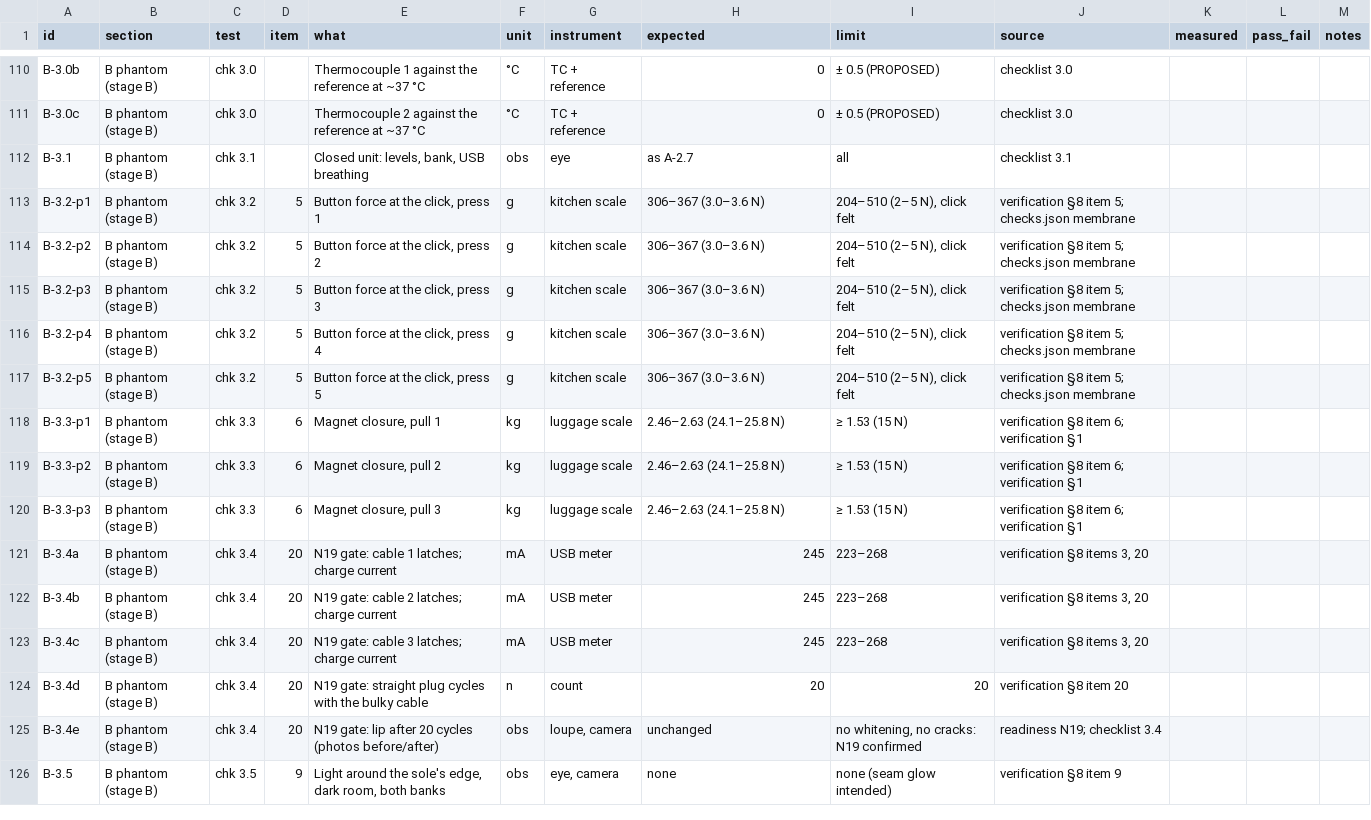
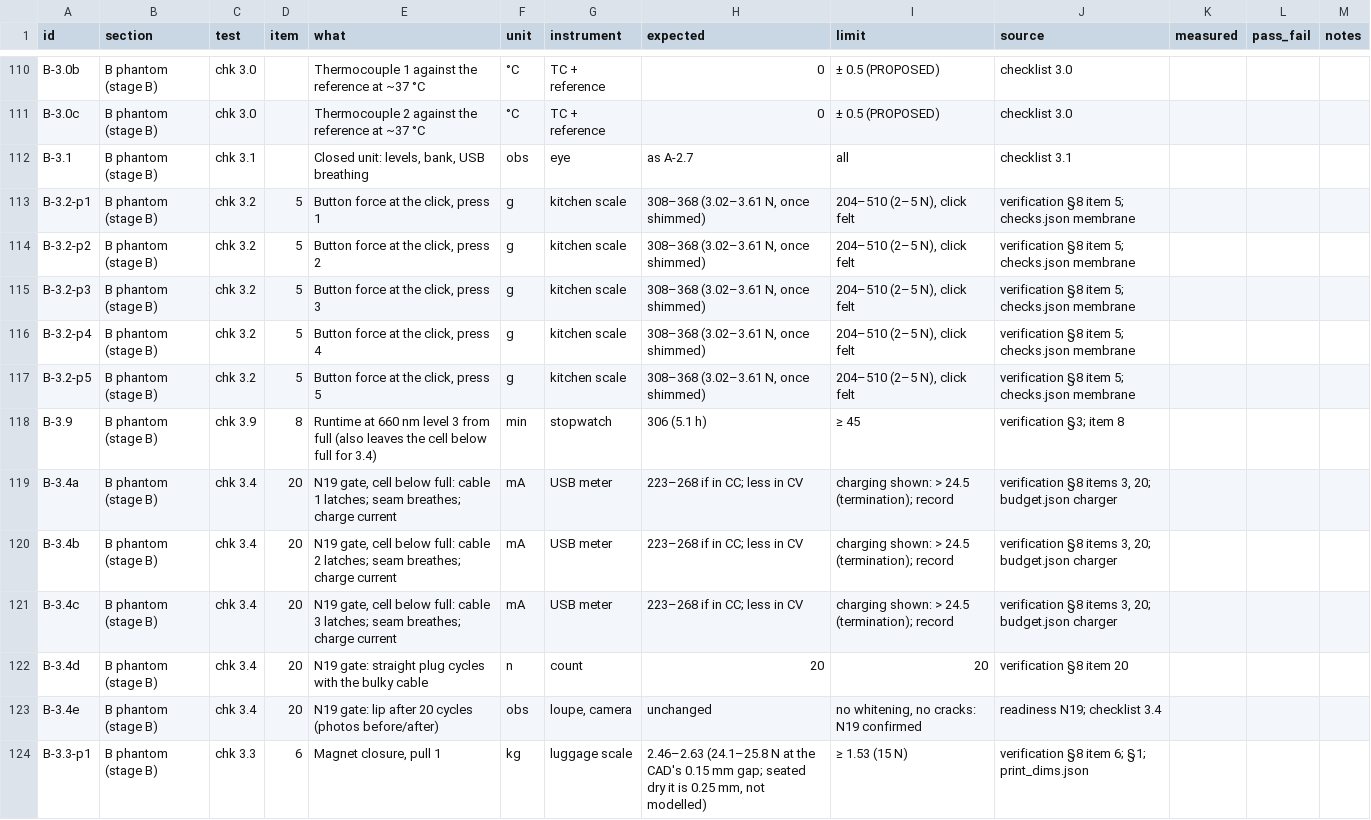
Before and after one commit to laportagm/build123, a CSV file: vein-finder-organic/docs/08-prototype/bench-sheet.csv, drawn as a sheet; only a part is shown, gaps mark what is left out; the shorter side is filled out with more unchanged rows; the diff covers the shown part only.

```diff
--- a/vein-finder-organic/docs/08-prototype/bench-sheet.csv
+++ b/vein-finder-organic/docs/08-prototype/bench-sheet.csv
@@ -112,14 +112,13 @@ B-3.0c,B phantom (stage B),chk 3.0,,Thermocouple 2 against the reference at ~37
 B-3.1,B phantom (stage B),chk 3.1,,"Closed unit: levels, bank, USB breathing",obs,eye,as A-2.7,all,checklist 3.1,,,
-B-3.2-p1,B phantom (stage B),chk 3.2,5,"Button force at the click, press 1",g,kitchen scale,306–367 (3.0–3.6 N),"204–510 (2–5 N), click felt",verification §8 item 5; checks.json membrane,,,
-B-3.2-p2,B phantom (stage B),chk 3.2,5,"Button force at the click, press 2",g,kitchen scale,306–367 (3.0–3.6 N),"204–510 (2–5 N), click felt",verification §8 item 5; checks.json membrane,,,
-B-3.2-p3,B phantom (stage B),chk 3.2,5,"Button force at the click, press 3",g,kitchen scale,306–367 (3.0–3.6 N),"204–510 (2–5 N), click felt",verification §8 item 5; checks.json membrane,,,
-B-3.2-p4,B phantom (stage B),chk 3.2,5,"Button force at the click, press 4",g,kitchen scale,306–367 (3.0–3.6 N),"204–510 (2–5 N), click felt",verification §8 item 5; checks.json membrane,,,
-B-3.2-p5,B phantom (stage B),chk 3.2,5,"Button force at the click, press 5",g,kitchen scale,306–367 (3.0–3.6 N),"204–510 (2–5 N), click felt",verification §8 item 5; checks.json membrane,,,
-B-3.3-p1,B phantom (stage B),chk 3.3,6,"Magnet closure, pull 1",kg,luggage scale,2.46–2.63 (24.1–25.8 N),≥ 1.53 (15 N),verification §8 item 6; verification §1,,,
-B-3.3-p2,B phantom (stage B),chk 3.3,6,"Magnet closure, pull 2",kg,luggage scale,2.46–2.63 (24.1–25.8 N),≥ 1.53 (15 N),verification §8 item 6; verification §1,,,
-B-3.3-p3,B phantom (stage B),chk 3.3,6,"Magnet closure, pull 3",kg,luggage scale,2.46–2.63 (24.1–25.8 N),≥ 1.53 (15 N),verification §8 item 6; verification §1,,,
-B-3.4a,B phantom (stage B),chk 3.4,20,N19 gate: cable 1 latches; charge current,mA,USB meter,245,223–268,"verification §8 items 3, 20",,,
-B-3.4b,B phantom (stage B),chk 3.4,20,N19 gate: cable 2 latches; charge current,mA,USB meter,245,223–268,"verification §8 items 3, 20",,,
-B-3.4c,B phantom (stage B),chk 3.4,20,N19 gate: cable 3 latches; charge current,mA,USB meter,245,223–268,"verification §8 items 3, 20",,,
+B-3.2-p1,B phantom (stage B),chk 3.2,5,"Button force at the click, press 1",g,kitchen scale,"308–368 (3.02–3.61 N, once shimmed)","204–510 (2–5 N), click felt",verification §8 item 5; checks.json membrane,,,
+B-3.2-p2,B phantom (stage B),chk 3.2,5,"Button force at the click, press 2",g,kitchen scale,"308–368 (3.02–3.61 N, once shimmed)","204–510 (2–5 N), click felt",verification §8 item 5; checks.json membrane,,,
+B-3.2-p3,B phantom (stage B),chk 3.2,5,"Button force at the click, press 3",g,kitchen scale,"308–368 (3.02–3.61 N, once shimmed)","204–510 (2–5 N), click felt",verification §8 item 5; checks.json membrane,,,
+B-3.2-p4,B phantom (stage B),chk 3.2,5,"Button force at the click, press 4",g,kitchen scale,"308–368 (3.02–3.61 N, once shimmed)","204–510 (2–5 N), click felt",verification §8 item 5; checks.json membrane,,,
+B-3.2-p5,B phantom (stage B),chk 3.2,5,"Button force at the click, press 5",g,kitchen scale,"308–368 (3.02–3.61 N, once shimmed)","204–510 (2–5 N), click felt",verification §8 item 5; checks.json membrane,,,
+B-3.9,B phantom (stage B),chk 3.9,8,Runtime at 660 nm level 3 from full (also leaves the cell below full for 3.4),min,stopwatch,306 (5.1 h),≥ 45,verification §3; item 8,,,
+B-3.4a,B phantom (stage B),chk 3.4,20,"N19 gate, cell below full: cable 1 latches; seam breathes; charge current",mA,USB meter,223–268 if in CC; less in CV,charging shown: > 24.5 (termination); record,"verification §8 items 3, 20; budget.json charger",,,
+B-3.4b,B phantom (stage B),chk 3.4,20,"N19 gate, cell below full: cable 2 latches; seam breathes; charge current",mA,USB meter,223–268 if in CC; less in CV,charging shown: > 24.5 (termination); record,"verification §8 items 3, 20; budget.json charger",,,
+B-3.4c,B phantom (stage B),chk 3.4,20,"N19 gate, cell below full: cable 3 latches; seam breathes; charge current",mA,USB meter,223–268 if in CC; less in CV,charging shown: > 24.5 (termination); record,"verification §8 items 3, 20; budget.json charger",,,
 B-3.4d,B phantom (stage B),chk 3.4,20,N19 gate: straight plug cycles with the bulky cable,n,count,20,20,verification §8 item 20,,,
 B-3.4e,B phantom (stage B),chk 3.4,20,N19 gate: lip after 20 cycles (photos before/after),obs,"loupe, camera",unchanged,"no whitening, no cracks: N19 confirmed",readiness N19; checklist 3.4,,,
+B-3.3-p1,B phantom (stage B),chk 3.3,6,"Magnet closure, pull 1",kg,luggage scale,"2.46–2.63 (24.1–25.8 N at the CAD's 0.15 mm gap; seated dry it is 0.25 mm, not modelled)",≥ 1.53 (15 N),verification §8 item 6; §1; print_dims.json,,,
```
Also changed, not shown: 2 added rows, 1 removed row and 81 edited cells elsewhere in this file, 12 other files.
